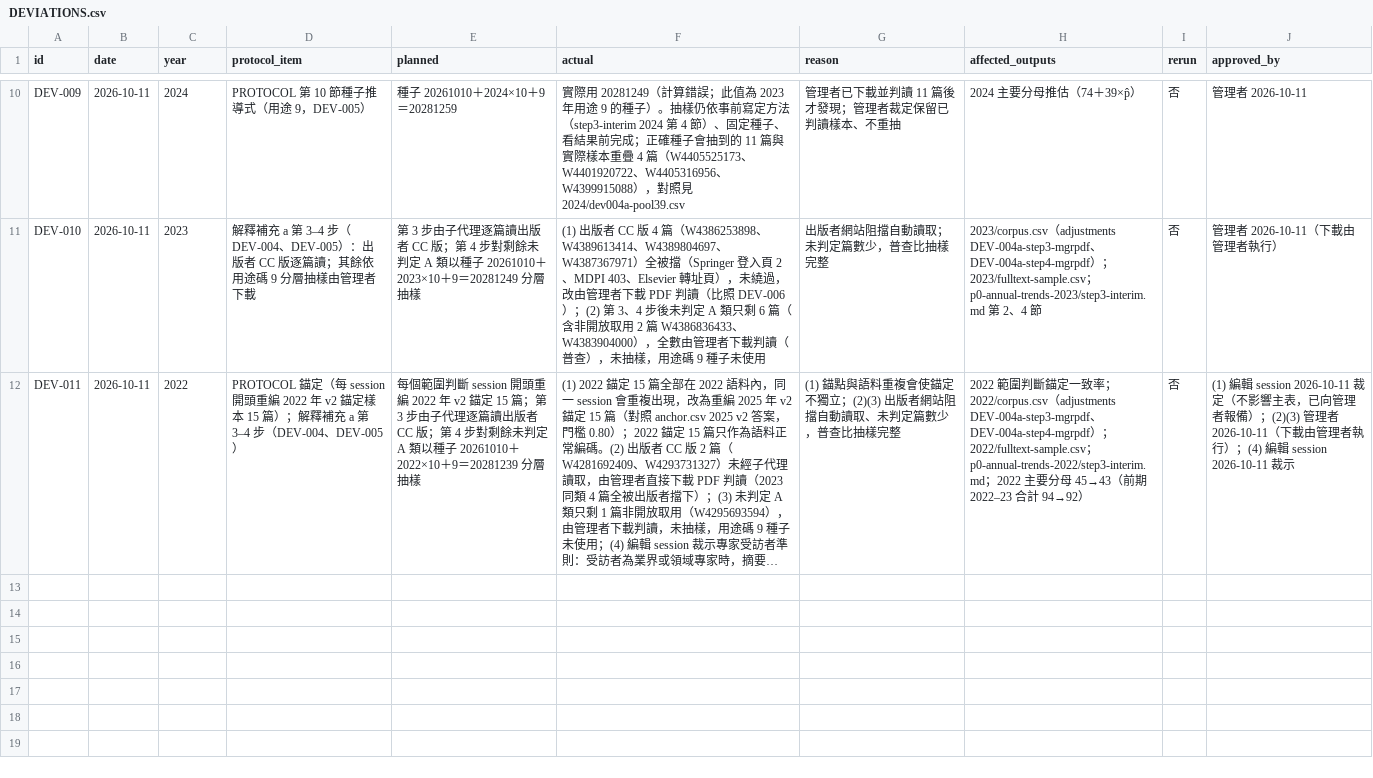
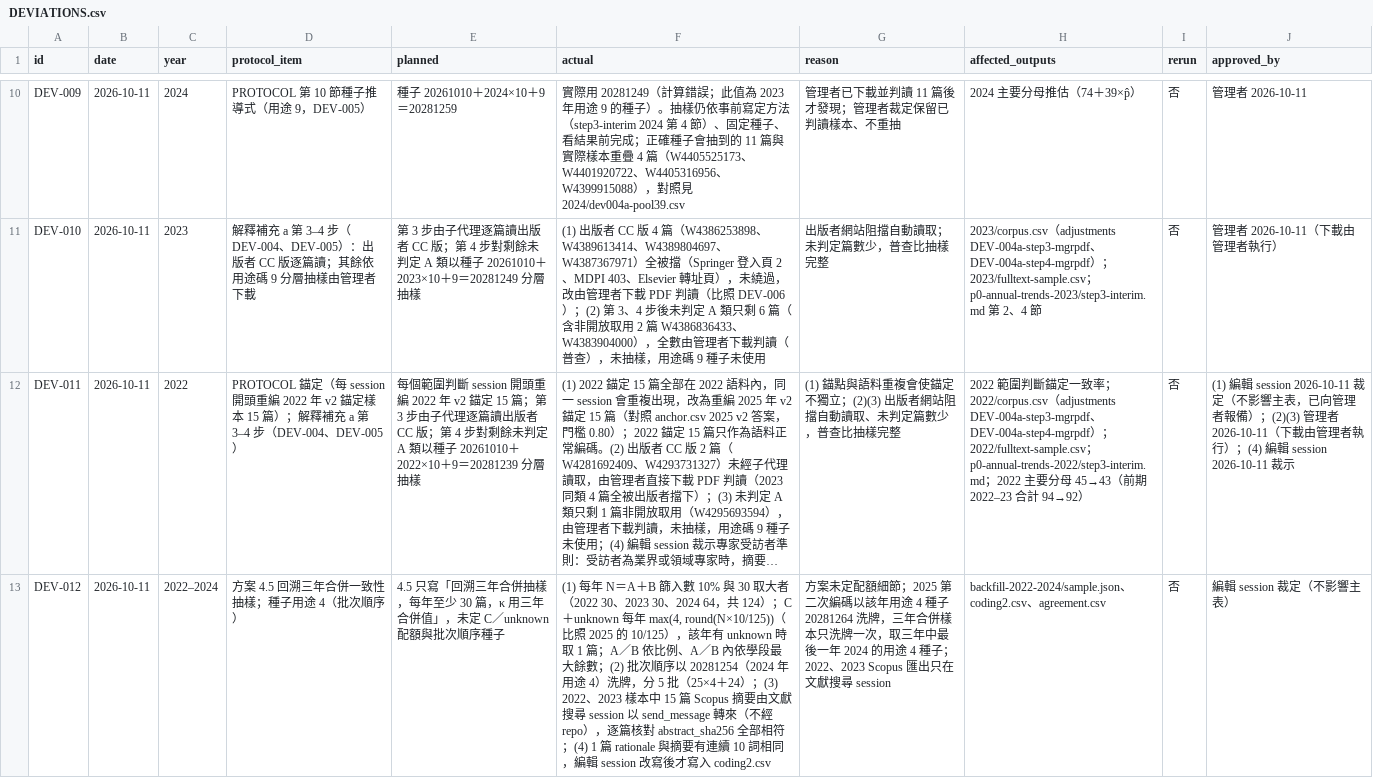
Before and after one commit to jhchenmooc/k12-ai-literacy-report, a CSV file: research/trend-corpus/DEVIATIONS.csv, drawn as a sheet; only a part is shown, gaps mark what is left out; long unchanged cells end in …; the diff names each change by its address in the sheet, - before the commit and + after, or states it on an @@ line.

```diff
--- a/research/trend-corpus/DEVIATIONS.csv
+++ b/research/trend-corpus/DEVIATIONS.csv
+row 13: DEV-012 | 2026-10-11 | 2022–2024 | 方案 4.5 回溯三年合併一致性抽樣；種子用途 4（批次順序） | 4.5 只寫「回溯三年合併抽樣，每年至少 30 篇，κ 用三年合併值」，未定 C／unknown 配額與批次順序種子 | (1) 每年 N＝A＋B 篩入數 10% 與 30 取大者（2022 30、2023 30、2024 64，共 124）；C＋unknown 每年 max(4, round(N×10/125))（比照 2025 的 10/125），該年有 unknown 時取 1 篇；A／B 依比例、A／B 內依學段最大餘數；(2) 批次順序以 20281254（2024 年用途 4）洗牌，分 5 批（25×4＋24）；(3) 2022、2023 樣本中 15 篇 Scopus 摘要由文獻搜尋 session 以 send_message 轉來（不經 repo），逐篇核對 abstract_sha256 全部相符；(4) 1 篇 rationale 與摘要有連續 10 詞相同，編輯 session 改寫後才寫入 coding2.csv | 方案未定配額細節；2025 第二次編碼以該年用途 4 種子 20281264 洗牌，三年合併樣本只洗牌一次，取三年中最後一年 2024 的用途 4 種子；2022、2023 Scopus 匯出只在文獻搜尋 session | backfill-2022-2024/sample.json、coding2.csv、agreement.csv | 否 | 編輯 session 裁定（不影響主表）
```
Also changed, not shown: 7 other files.
